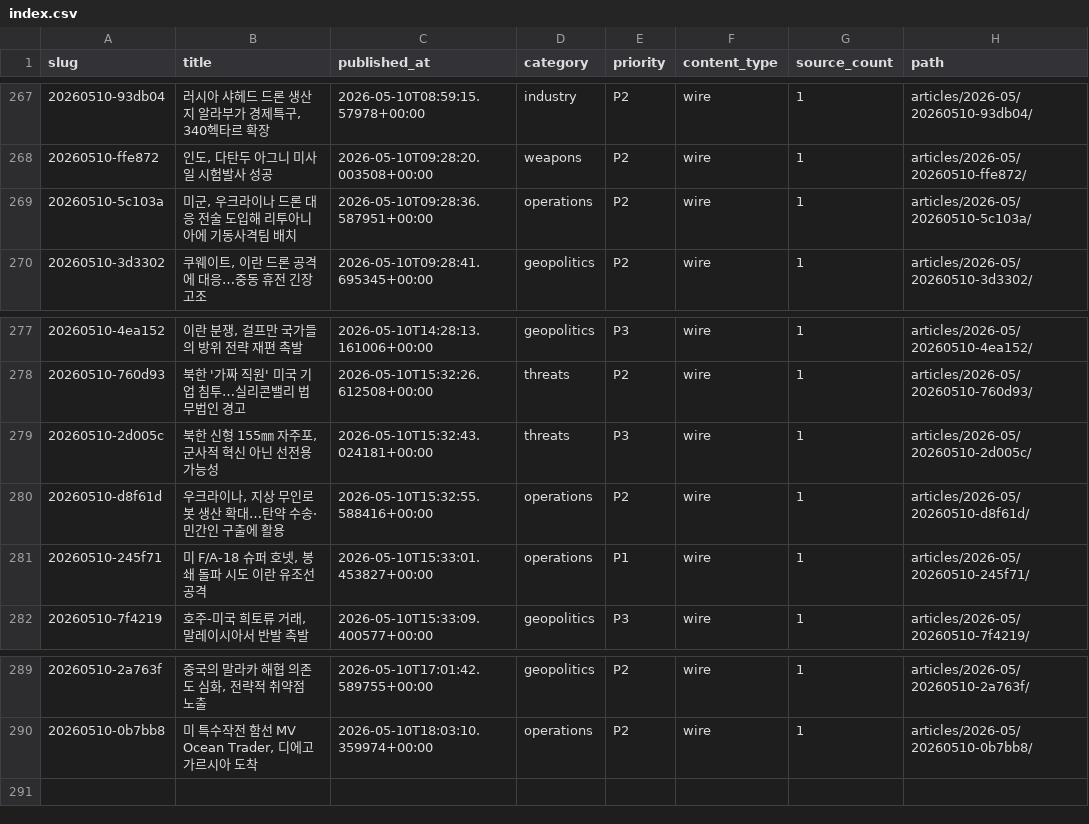
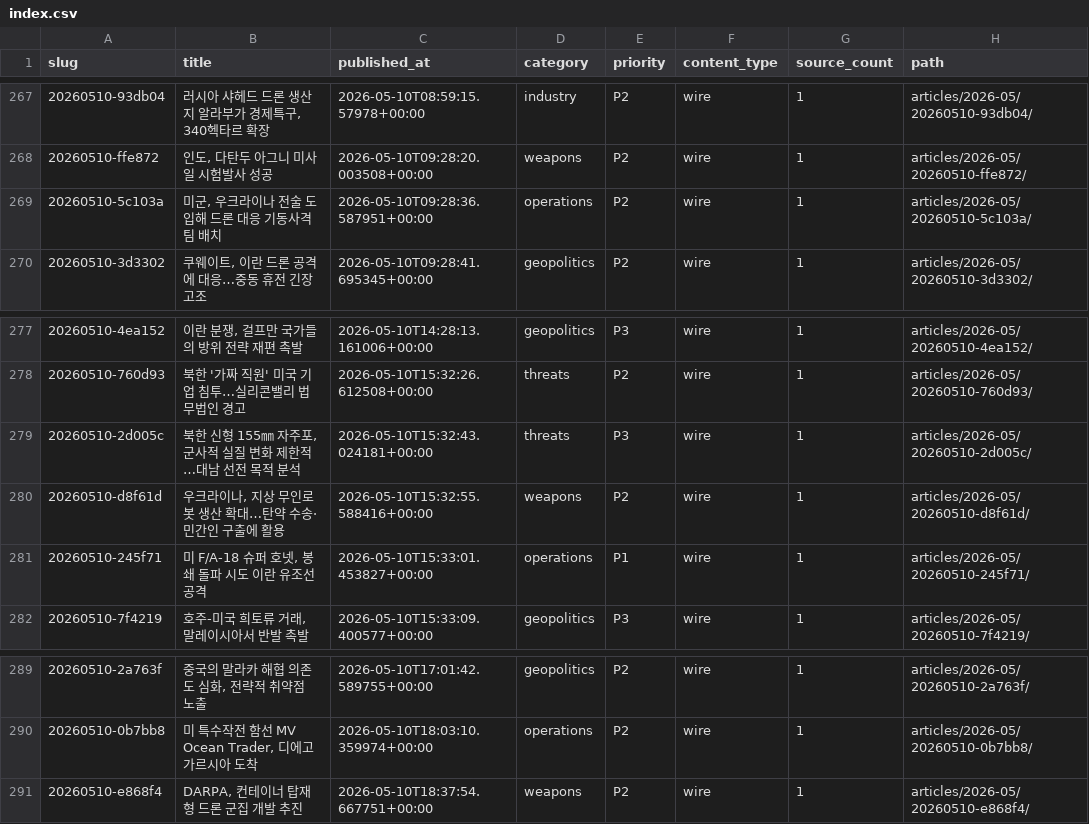
Before and after one commit to CombatSociety/data, a CSV file: index.csv, drawn as a sheet; only a part is shown, gaps mark what is left out.

Commit message:
mirror: 290 articles + 7 briefs @ 2026-05-11 04:15 KST

```diff
--- a/index.csv
+++ b/index.csv
@@ -268,3 +268,3 @@ slug,title,published_at,category,priority,content_type,source_count,path
 20260510-ffe872,"인도, 다탄두 아그니 미사일 시험발사 성공",2026-05-10T09:28:20.003508+00:00,weapons,P2,wire,1,articles/2026-05/20260510-ffe872/
-20260510-5c103a,"미군, 우크라이나 드론 대응 전술 도입해 리투아니아에 기동사격팀 배치",2026-05-10T09:28:36.587951+00:00,operations,P2,wire,1,articles/2026-05/20260510-5c103a/
+20260510-5c103a,"미군, 우크라이나 전술 도입해 드론 대응 기동사격팀 배치",2026-05-10T09:28:36.587951+00:00,operations,P2,wire,1,articles/2026-05/20260510-5c103a/
 20260510-3d3302,"쿠웨이트, 이란 드론 공격에 대응…중동 휴전 긴장 고조",2026-05-10T09:28:41.695345+00:00,geopolitics,P2,wire,1,articles/2026-05/20260510-3d3302/
@@ -278,4 +278,4 @@ slug,title,published_at,category,priority,content_type,source_count,path
 20260510-760d93,북한 '가짜 직원' 미국 기업 침투…실리콘밸리 법무법인 경고,2026-05-10T15:32:26.612508+00:00,threats,P2,wire,1,articles/2026-05/20260510-760d93/
-20260510-2d005c,"북한 신형 155㎜ 자주포, 군사적 혁신 아닌 선전용 가능성",2026-05-10T15:32:43.024181+00:00,threats,P3,wire,1,articles/2026-05/20260510-2d005c/
-20260510-d8f61d,"우크라이나, 지상 무인로봇 생산 확대…탄약 수송·민간인 구출에 활용",2026-05-10T15:32:55.588416+00:00,operations,P2,wire,1,articles/2026-05/20260510-d8f61d/
+20260510-2d005c,"북한 신형 155㎜ 자주포, 군사적 실질 변화 제한적…대남 선전 목적 분석",2026-05-10T15:32:43.024181+00:00,threats,P3,wire,1,articles/2026-05/20260510-2d005c/
+20260510-d8f61d,"우크라이나, 지상 무인로봇 생산 확대…탄약 수송·민간인 구출에 활용",2026-05-10T15:32:55.588416+00:00,weapons,P2,wire,1,articles/2026-05/20260510-d8f61d/
 20260510-245f71,"미 F/A-18 슈퍼 호넷, 봉쇄 돌파 시도 이란 유조선 공격",2026-05-10T15:33:01.453827+00:00,operations,P1,wire,1,articles/2026-05/20260510-245f71/
@@ -290 +290,2 @@ slug,title,published_at,category,priority,content_type,source_count,path
 20260510-0b7bb8,"미 특수작전 함선 MV Ocean Trader, 디에고 가르시아 도착",2026-05-10T18:03:10.359974+00:00,operations,P2,wire,1,articles/2026-05/20260510-0b7bb8/
+20260510-e868f4,"DARPA, 컨테이너 탑재형 드론 군집 개발 추진",2026-05-10T18:37:54.667751+00:00,weapons,P2,wire,1,articles/2026-05/20260510-e868f4/
```
Also changed, not shown: 33 other files.
